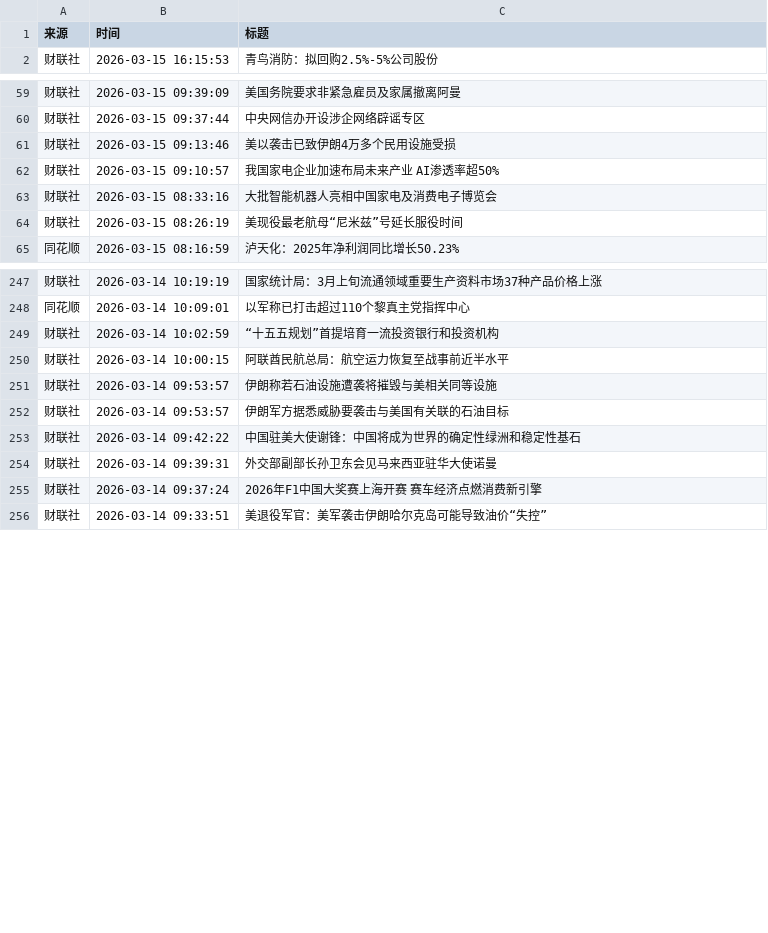
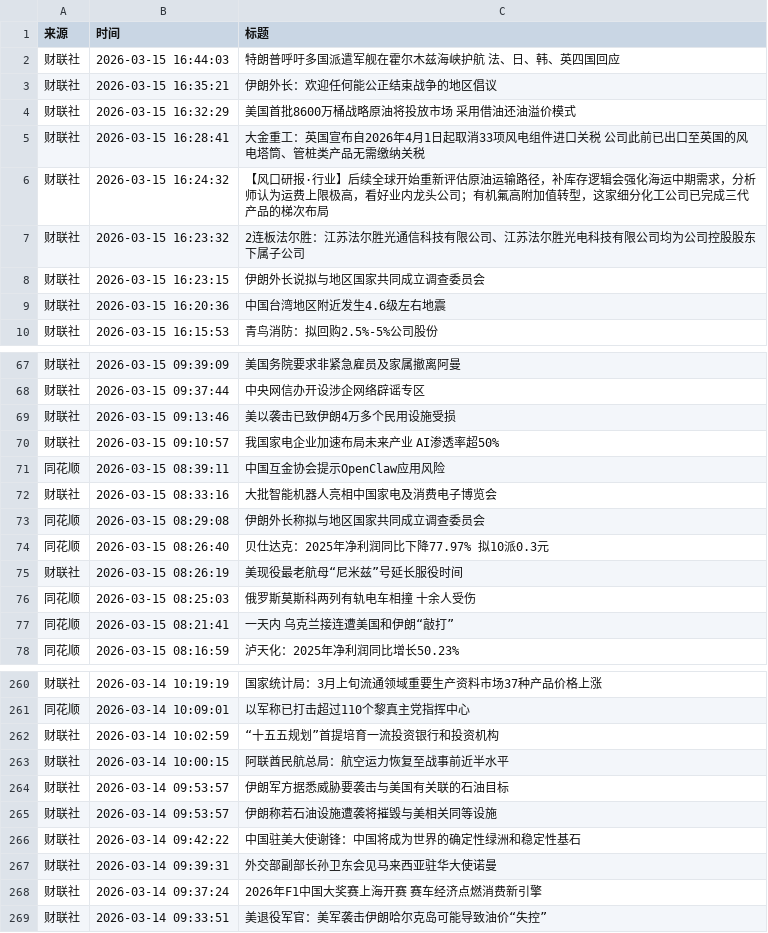
Before and after one commit to ZhangLi1984/AStockNews, a CSV file: financial_news_archive-2026-03.csv, drawn as a sheet; only a part is shown, gaps mark what is left out; the diff covers the shown part only.

```diff
--- a/financial_news_archive-2026-03.csv
+++ b/financial_news_archive-2026-03.csv
@@ -1,2 +1,10 @@
 来源,时间,标题
+财联社,2026-03-15 16:44:03,特朗普呼吁多国派遣军舰在霍尔木兹海峡护航 法、日、韩、英四国回应
+财联社,2026-03-15 16:35:21,伊朗外长：欢迎任何能公正结束战争的地区倡议
+财联社,2026-03-15 16:32:29,美国首批8600万桶战略原油将投放市场 采用借油还油溢价模式
+财联社,2026-03-15 16:28:41,大金重工：英国宣布自2026年4月1日起取消33项风电组件进口关税 公司此前已出口至英国的风电塔筒、管桩类产品无需缴纳关税
+财联社,2026-03-15 16:24:32,【风口研报·行业】后续全球开始重新评估原油运输路径，补库存逻辑会强化海运中期需求，分析师认为运费上限极高，看好业内龙头公司；有机氟高附加值转型，这家细分化工公司已完成三代产品的梯次布局
+财联社,2026-03-15 16:23:32,2连板法尔胜：江苏法尔胜光通信科技有限公司、江苏法尔胜光电科技有限公司均为公司控股股东下属子公司
+财联社,2026-03-15 16:23:15,伊朗外长说拟与地区国家共同成立调查委员会
+财联社,2026-03-15 16:20:36,中国台湾地区附近发生4.6级左右地震
 财联社,2026-03-15 16:15:53,青鸟消防：拟回购2.5%-5%公司股份
@@ -62,4 +70,9 @@
 财联社,2026-03-15 09:10:57,我国家电企业加速布局未来产业 AI渗透率超50%
+同花顺,2026-03-15 08:39:11,中国互金协会提示OpenClaw应用风险
 财联社,2026-03-15 08:33:16,大批智能机器人亮相中国家电及消费电子博览会
+同花顺,2026-03-15 08:29:08,伊朗外长称拟与地区国家共同成立调查委员会
+同花顺,2026-03-15 08:26:40,贝仕达克：2025年净利润同比下降77.97% 拟10派0.3元
 财联社,2026-03-15 08:26:19,美现役最老航母“尼米兹”号延长服役时间
+同花顺,2026-03-15 08:25:03,俄罗斯莫斯科两列有轨电车相撞 十余人受伤
+同花顺,2026-03-15 08:21:41,一天内 乌克兰接连遭美国和伊朗“敲打”
 同花顺,2026-03-15 08:16:59,泸天化：2025年净利润同比增长50.23%
@@ -250,4 +263,4 @@
 财联社,2026-03-14 10:00:15,阿联酋民航总局：航空运力恢复至战事前近半水平
-财联社,2026-03-14 09:53:57,伊朗称若石油设施遭袭将摧毁与美相关同等设施
 财联社,2026-03-14 09:53:57,伊朗军方据悉威胁要袭击与美国有关联的石油目标
+财联社,2026-03-14 09:53:57,伊朗称若石油设施遭袭将摧毁与美相关同等设施
 财联社,2026-03-14 09:42:22,中国驻美大使谢锋：中国将成为世界的确定性绿洲和稳定性基石
```
Also changed, not shown: 29 moved rows elsewhere in this file.
